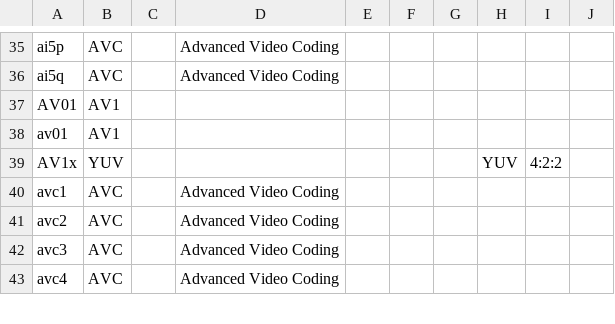
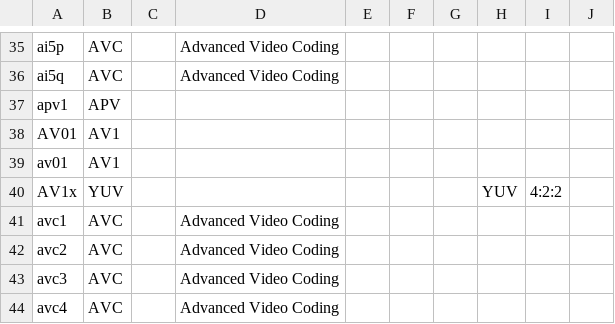
Before and after one commit to MediaArea/MediaInfoLib, a CSV file: Source/Resource/Text/DataBase/CodecID_Video_Mpeg4.csv, drawn as a sheet; only a part is shown, gaps mark what is left out.

```diff
--- a/Source/Resource/Text/DataBase/CodecID_Video_Mpeg4.csv
+++ b/Source/Resource/Text/DataBase/CodecID_Video_Mpeg4.csv
@@ -36,2 +36,3 @@ ai5p;AVC;;Advanced Video Coding;;;;
 ai5q;AVC;;Advanced Video Coding;;;;
+apv1;APV;;;;;;
 AV01;AV1;;;;;;
```
Also changed, not shown: Source/Resource/Text/DataBase/Format.csv, 3 other files.
